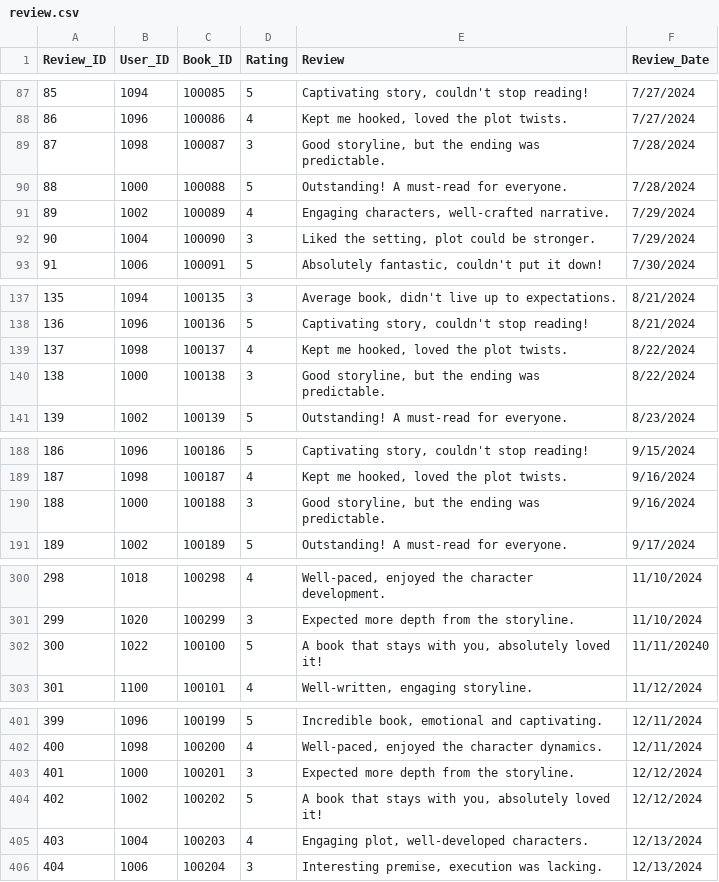
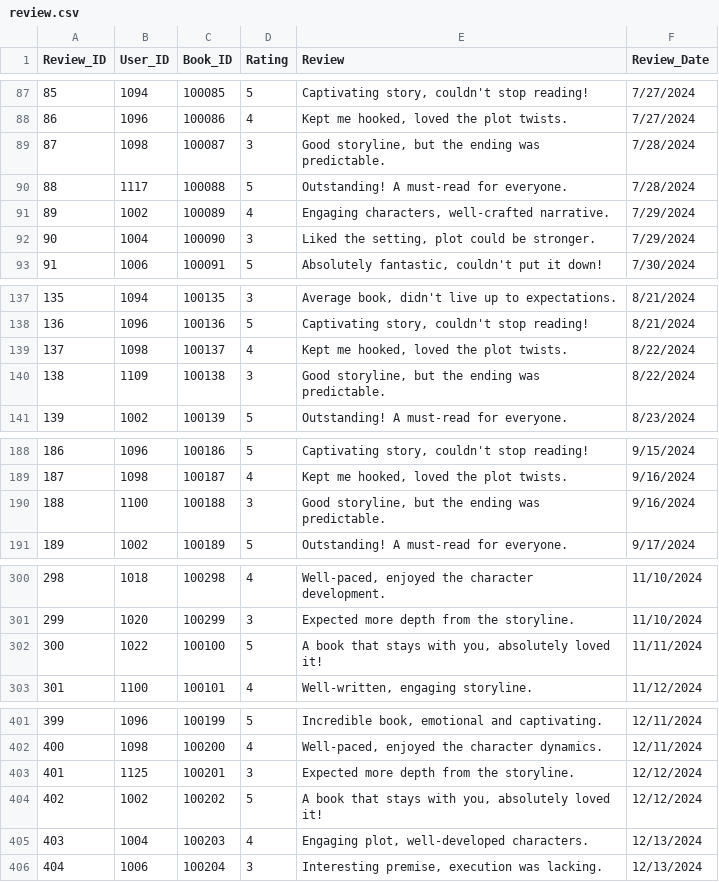
Before and after one commit to WimukthiMadushan/Interactive-library-management-system, a CSV file: Backend/Data/review.csv, drawn as a sheet; only a part is shown, gaps mark what is left out; the diff covers the shown part only.

```diff
--- a/Backend/Data/review.csv
+++ b/Backend/Data/review.csv
@@ -89,3 +89,3 @@ Review_ID,User_ID,Book_ID,Rating,Review,Review_Date
 87,1098,100087,3,"Good storyline, but the ending was predictable.",7/28/2024
-88,1000,100088,5,"Outstanding! A must-read for everyone.",7/28/2024
+88,1117,100088,5,Outstanding! A must-read for everyone.,7/28/2024
 89,1002,100089,4,"Engaging characters, well-crafted narrative.",7/29/2024
@@ -139,2 +139,2 @@ Review_ID,User_ID,Book_ID,Rating,Review,Review_Date
 137,1098,100137,4,"Kept me hooked, loved the plot twists.",8/22/2024
-138,1000,100138,3,"Good storyline, but the ending was predictable.",8/22/2024
+138,1109,100138,3,"Good storyline, but the ending was predictable.",8/22/2024
@@ -189,2 +189,2 @@ Review_ID,User_ID,Book_ID,Rating,Review,Review_Date
 187,1098,100187,4,"Kept me hooked, loved the plot twists.",9/16/2024
-188,1000,100188,3,"Good storyline, but the ending was predictable.",9/16/2024
+188,1100,100188,3,"Good storyline, but the ending was predictable.",9/16/2024
@@ -302,2 +302,2 @@ Review_ID,User_ID,Book_ID,Rating,Review,Review_Date
-300,1022,100100,5,"A book that stays with you, absolutely loved it!",11/11/20240
+300,1022,100100,5,"A book that stays with you, absolutely loved it!",11/11/2024
 301,1100,100101,4,"Well-written, engaging storyline.",11/12/2024
@@ -402,3 +402,3 @@ Review_ID,User_ID,Book_ID,Rating,Review,Review_Date
 400,1098,100200,4,"Well-paced, enjoyed the character dynamics.",12/11/2024
-401,1000,100201,3,"Expected more depth from the storyline.",12/12/2024
+401,1125,100201,3,Expected more depth from the storyline.,12/12/2024
 402,1002,100202,5,"A book that stays with you, absolutely loved it!",12/12/2024
```
Also changed, not shown: 11 edited cells elsewhere in this file, Backend/Data/book_copy.csv, Backend/Data/books.csv, 29 other files.
